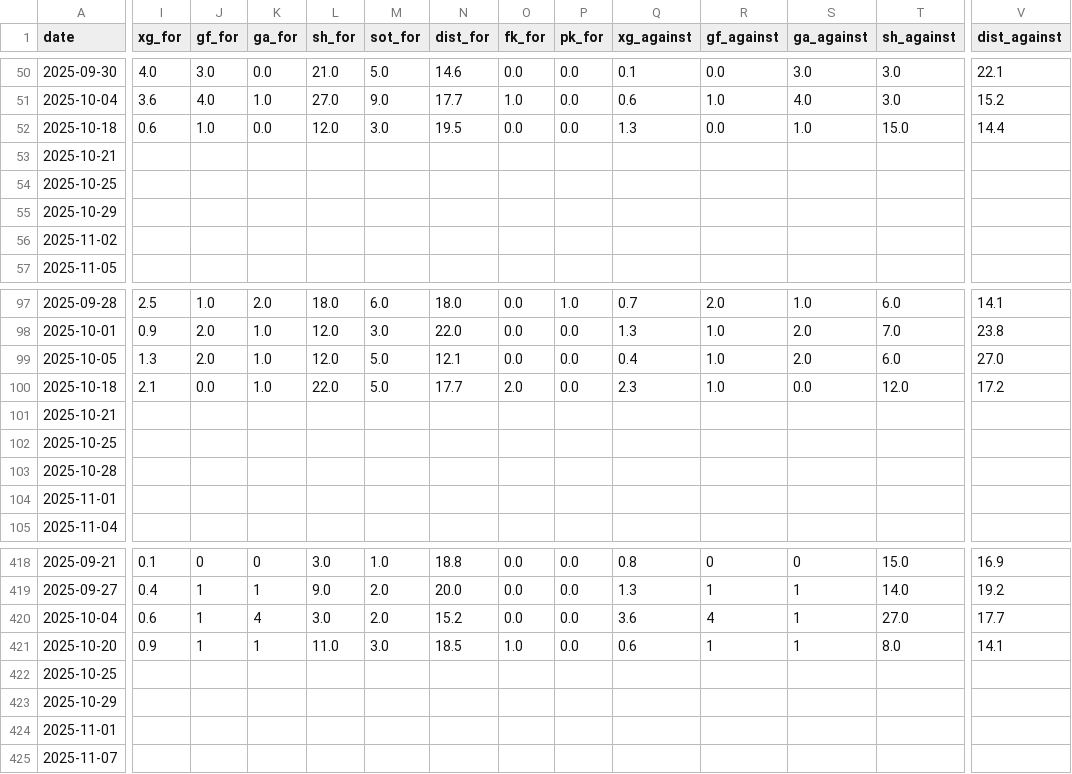
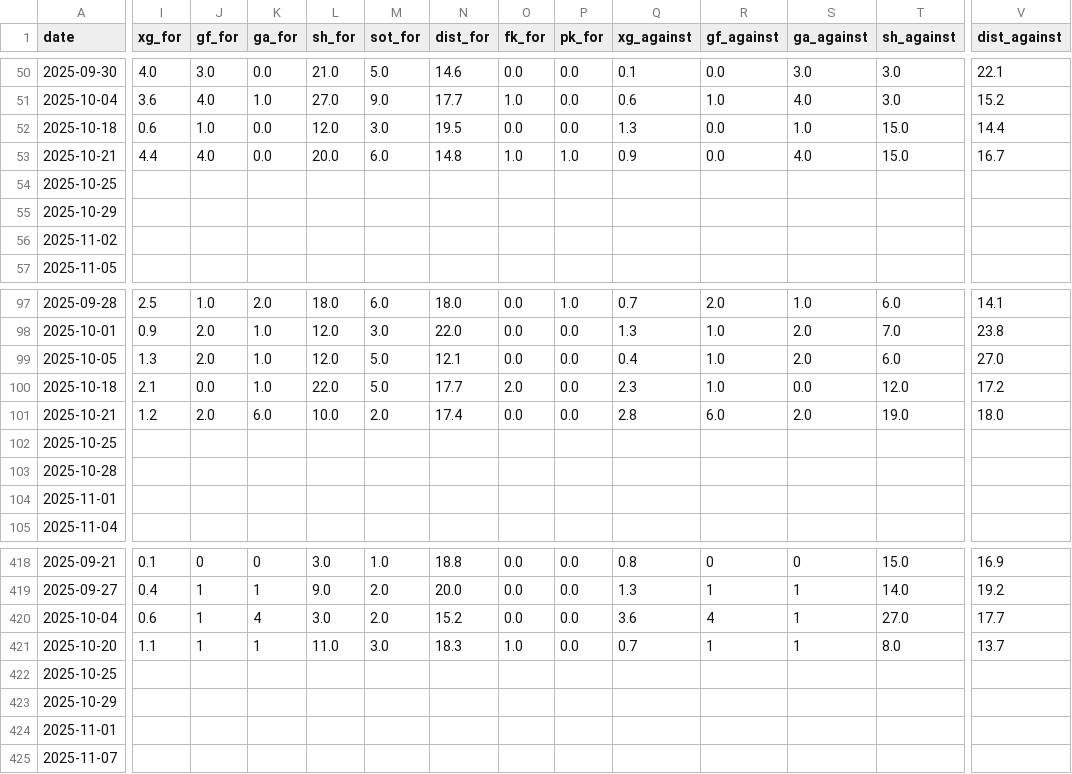
Before and after one commit to SindreUlsaker/Football_prediction, a CSV file: data/raw/serie_a_2025-2026_matches.csv, drawn as a sheet; only a part is shown, gaps mark what is left out; the diff covers the shown part only; the diff names each change by its address in the sheet, - before the commit and + after, or states it on an @@ line.

```diff
--- a/data/raw/serie_a_2025-2026_matches.csv
+++ b/data/raw/serie_a_2025-2026_matches.csv
-I53 (xg_for): (empty)
+I53 (xg_for): 4.4
-J53 (gf_for): (empty)
+J53 (gf_for): 4.0
-K53 (ga_for): (empty)
+K53 (ga_for): 0.0
-L53 (sh_for): (empty)
+L53 (sh_for): 20.0
-M53 (sot_for): (empty)
+M53 (sot_for): 6.0
-N53 (dist_for): (empty)
+N53 (dist_for): 14.8
-O53 (fk_for): (empty)
+O53 (fk_for): 1.0
-P53 (pk_for): (empty)
+P53 (pk_for): 1.0
-Q53 (xg_against): (empty)
+Q53 (xg_against): 0.9
-R53 (gf_against): (empty)
+R53 (gf_against): 0.0
-S53 (ga_against): (empty)
+S53 (ga_against): 4.0
-T53 (sh_against): (empty)
+T53 (sh_against): 15.0
-V53 (dist_against): (empty)
+V53 (dist_against): 16.7
-I101 (xg_for): (empty)
+I101 (xg_for): 1.2
-J101 (gf_for): (empty)
+J101 (gf_for): 2.0
-K101 (ga_for): (empty)
+K101 (ga_for): 6.0
-L101 (sh_for): (empty)
+L101 (sh_for): 10.0
-M101 (sot_for): (empty)
+M101 (sot_for): 2.0
-N101 (dist_for): (empty)
+N101 (dist_for): 17.4
-O101 (fk_for): (empty)
+O101 (fk_for): 0.0
-P101 (pk_for): (empty)
+P101 (pk_for): 0.0
-Q101 (xg_against): (empty)
+Q101 (xg_against): 2.8
-R101 (gf_against): (empty)
+R101 (gf_against): 6.0
-S101 (ga_against): (empty)
+S101 (ga_against): 2.0
-T101 (sh_against): (empty)
+T101 (sh_against): 19.0
-V101 (dist_against): (empty)
+V101 (dist_against): 18.0
-I421 (xg_for): 0.9
+I421 (xg_for): 1.1
-N421 (dist_for): 18.5
+N421 (dist_for): 18.3
-Q421 (xg_against): 0.6
+Q421 (xg_against): 0.7
-V421 (dist_against): 14.1
+V421 (dist_against): 13.7
```
Also changed, not shown: 10 edited cells elsewhere in this file, data/raw/bundesliga_2025-2026_matches.csv, data/raw/bundesliga_matches_full.csv, 16 other files.
